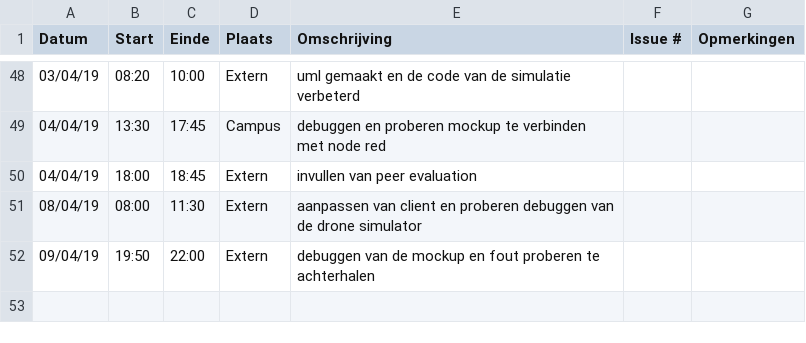
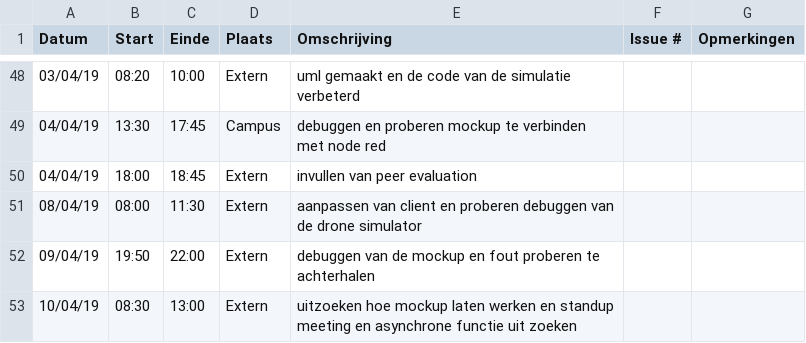
Before and after one commit to WouterStemgee/inventory-management-system-autonomous-drones, a CSV file: logboeken/EveraertKarel.csv, drawn as a sheet; only a part is shown, gaps mark what is left out; the diff names each change by its address in the sheet, - before the commit and + after, or states it on an @@ line.

Commit message:
Update EveraertKarel.csv

```diff
--- a/logboeken/EveraertKarel.csv
+++ b/logboeken/EveraertKarel.csv
+row 53: 10/04/19 | 08:30 | 13:00 | Extern | uitzoeken hoe mockup laten werken en standup meeting en asynchrone functie uit zoeken
```
